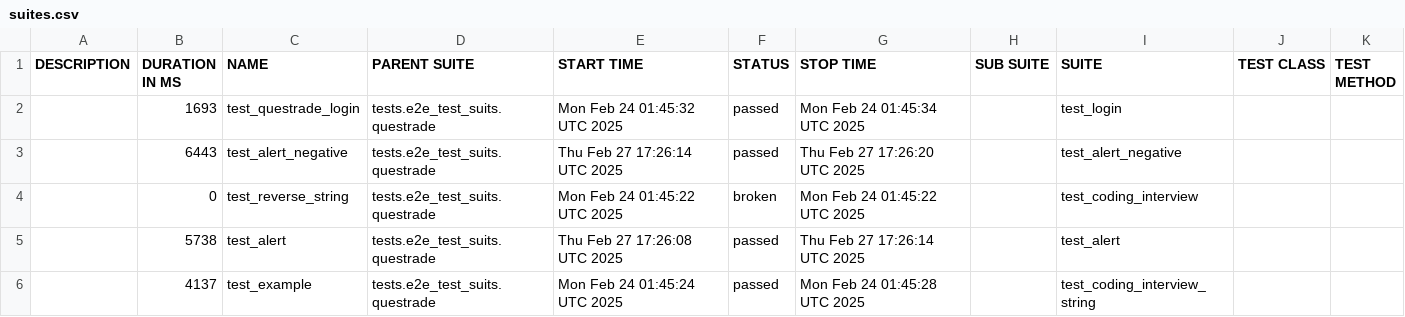
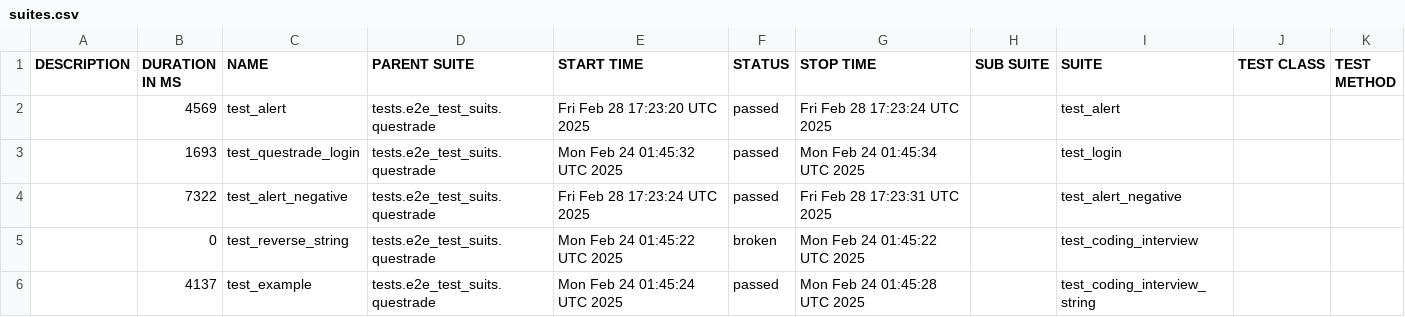
Before and after one commit to dakai-wei/interview, a CSV file: data/suites.csv, drawn as a sheet.

```diff
--- a/data/suites.csv
+++ b/data/suites.csv
@@ -1,6 +1,6 @@
 "DESCRIPTION","DURATION IN MS","NAME","PARENT SUITE","START TIME","STATUS","STOP TIME","SUB SUITE","SUITE","TEST CLASS","TEST METHOD"
+"","4569","test_alert","tests.e2e_test_suits.questrade","Fri Feb 28 17:23:20 UTC 2025","passed","Fri Feb 28 17:23:24 UTC 2025","","test_alert","",""
 "","1693","test_questrade_login","tests.e2e_test_suits.questrade","Mon Feb 24 01:45:32 UTC 2025","passed","Mon Feb 24 01:45:34 UTC 2025","","test_login","",""
-"","6443","test_alert_negative","tests.e2e_test_suits.questrade","Thu Feb 27 17:26:14 UTC 2025","passed","Thu Feb 27 17:26:20 UTC 2025","","test_alert_negative","",""
+"","7322","test_alert_negative","tests.e2e_test_suits.questrade","Fri Feb 28 17:23:24 UTC 2025","passed","Fri Feb 28 17:23:31 UTC 2025","","test_alert_negative","",""
 "","0","test_reverse_string","tests.e2e_test_suits.questrade","Mon Feb 24 01:45:22 UTC 2025","broken","Mon Feb 24 01:45:22 UTC 2025","","test_coding_interview","",""
-"","5738","test_alert","tests.e2e_test_suits.questrade","Thu Feb 27 17:26:08 UTC 2025","passed","Thu Feb 27 17:26:14 UTC 2025","","test_alert","",""
 "","4137","test_example","tests.e2e_test_suits.questrade","Mon Feb 24 01:45:24 UTC 2025","passed","Mon Feb 24 01:45:28 UTC 2025","","test_coding_interview_string","",""
```
Also changed, not shown: 35 other files.
